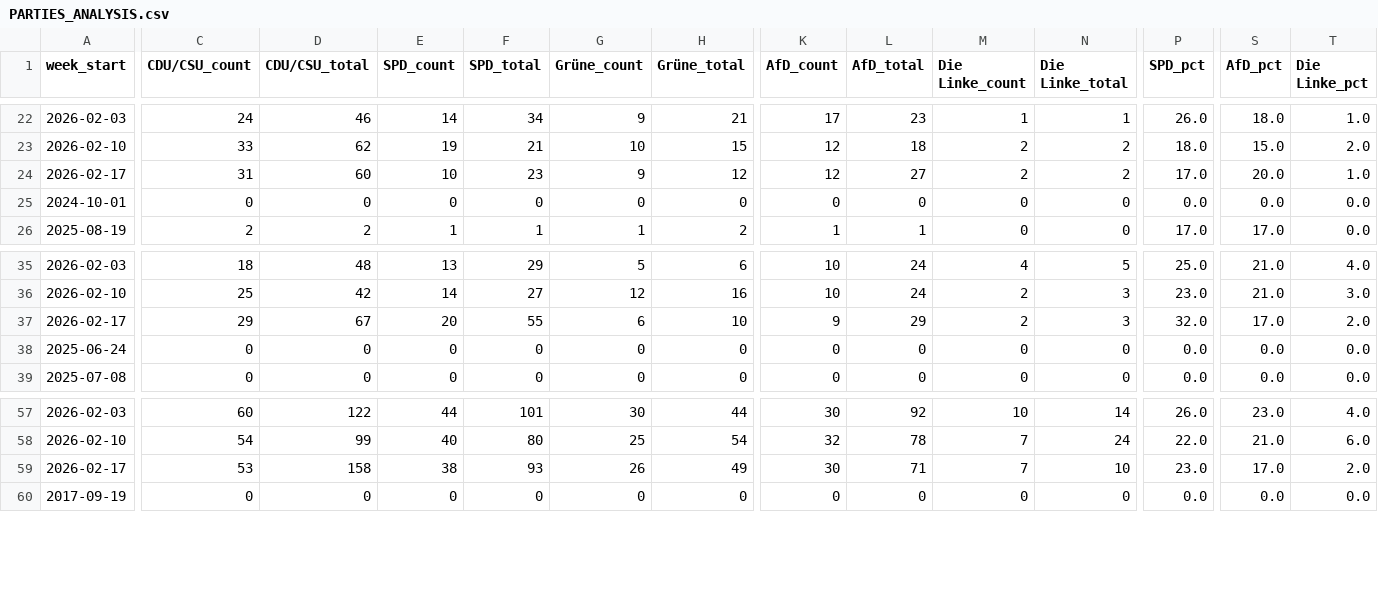
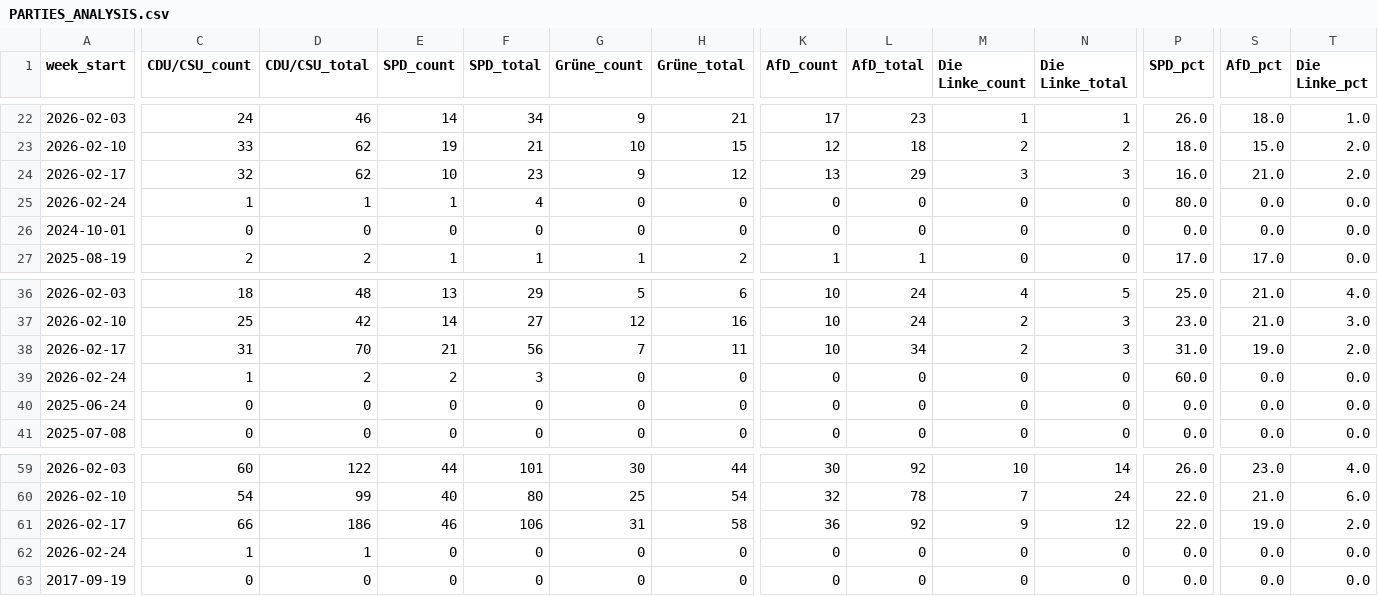
Before and after one commit to sakulmot99/Media-Monitoring, a CSV file: datasets/PARTIES_ANALYSIS.csv, drawn as a sheet; only a part is shown, gaps mark what is left out; removed rows and columns are numbered as before the commit, all else as after; rows hold the shown columns only; the diff names each change by its address in the sheet, - before the commit and + after, or states it on an @@ line.

```diff
--- a/datasets/PARTIES_ANALYSIS.csv
+++ b/datasets/PARTIES_ANALYSIS.csv
-C24 (CDU/CSU_count): 31
+C24 (CDU/CSU_count): 32
-D24 (CDU/CSU_total): 60
+D24 (CDU/CSU_total): 62
-K24 (AfD_count): 12
+K24 (AfD_count): 13
-L24 (AfD_total): 27
+L24 (AfD_total): 29
-M24 (Die Linke_count): 2
+M24 (Die Linke_count): 3
-N24 (Die Linke_total): 2
+N24 (Die Linke_total): 3
-P24 (SPD_pct): 17.0
+P24 (SPD_pct): 16.0
-S24 (AfD_pct): 20.0
+S24 (AfD_pct): 21.0
-T24 (Die Linke_pct): 1.0
+T24 (Die Linke_pct): 2.0
+row 25: 2026-02-24 | 1 | 1 | 1 | 4 | 0 | 0 | 0 | 0 | 0 | 0 | 80.0 | 0.0 | 0.0
-C38 (CDU/CSU_count): 29
+C38 (CDU/CSU_count): 31
-D38 (CDU/CSU_total): 67
+D38 (CDU/CSU_total): 70
-E38 (SPD_count): 20
+E38 (SPD_count): 21
-F38 (SPD_total): 55
+F38 (SPD_total): 56
-G38 (Grüne_count): 6
+G38 (Grüne_count): 7
-H38 (Grüne_total): 10
+H38 (Grüne_total): 11
-K38 (AfD_count): 9
+K38 (AfD_count): 10
-L38 (AfD_total): 29
+L38 (AfD_total): 34
-P38 (SPD_pct): 32.0
+P38 (SPD_pct): 31.0
-S38 (AfD_pct): 17.0
+S38 (AfD_pct): 19.0
+row 39: 2026-02-24 | 1 | 2 | 2 | 3 | 0 | 0 | 0 | 0 | 0 | 0 | 60.0 | 0.0 | 0.0
-row 59: 2026-02-17 | 53 | 158 | 38 | 93 | 26 | 49 | 30 | 71 | 7 | 10 | 23.0 | 17.0 | 2.0
+row 61: 2026-02-17 | 66 | 186 | 46 | 106 | 31 | 58 | 36 | 92 | 9 | 12 | 22.0 | 19.0 | 2.0
+row 62: 2026-02-24 | 1 | 1 | 0 | 0 | 0 | 0 | 0 | 0 | 0 | 0 | 0.0 | 0.0 | 0.0
```
